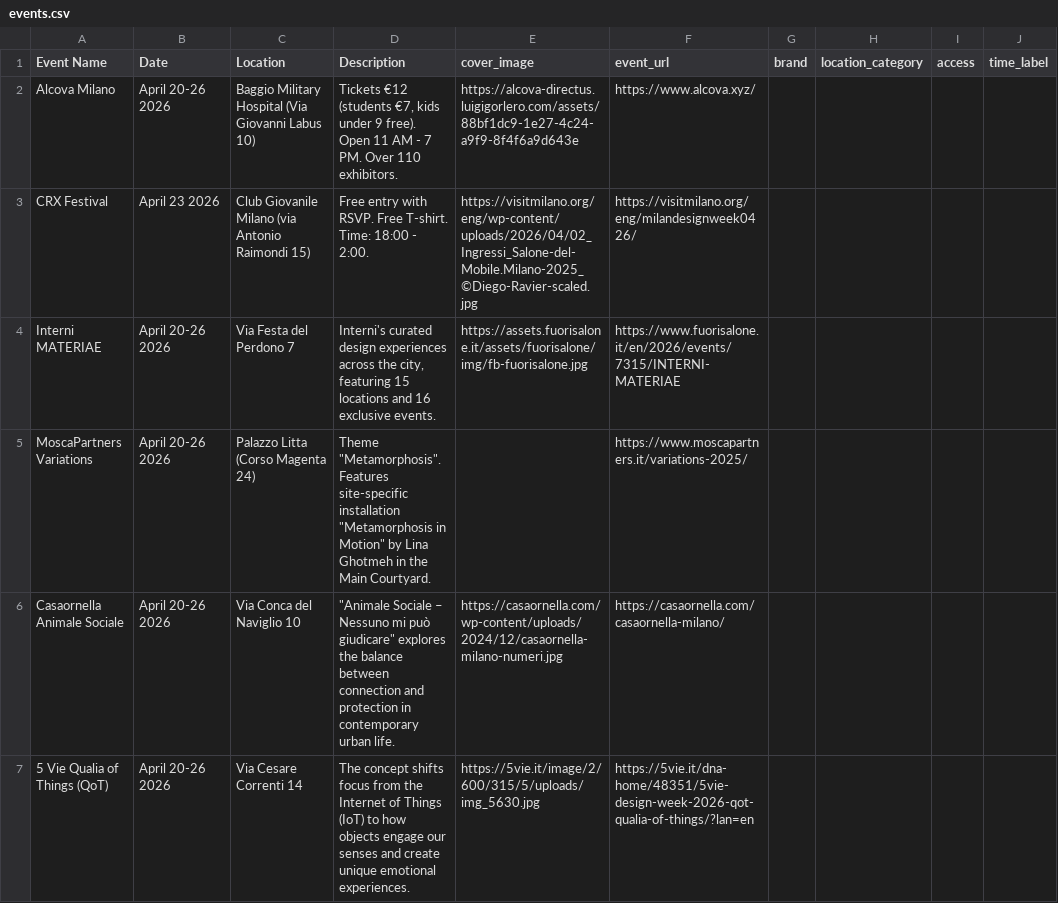
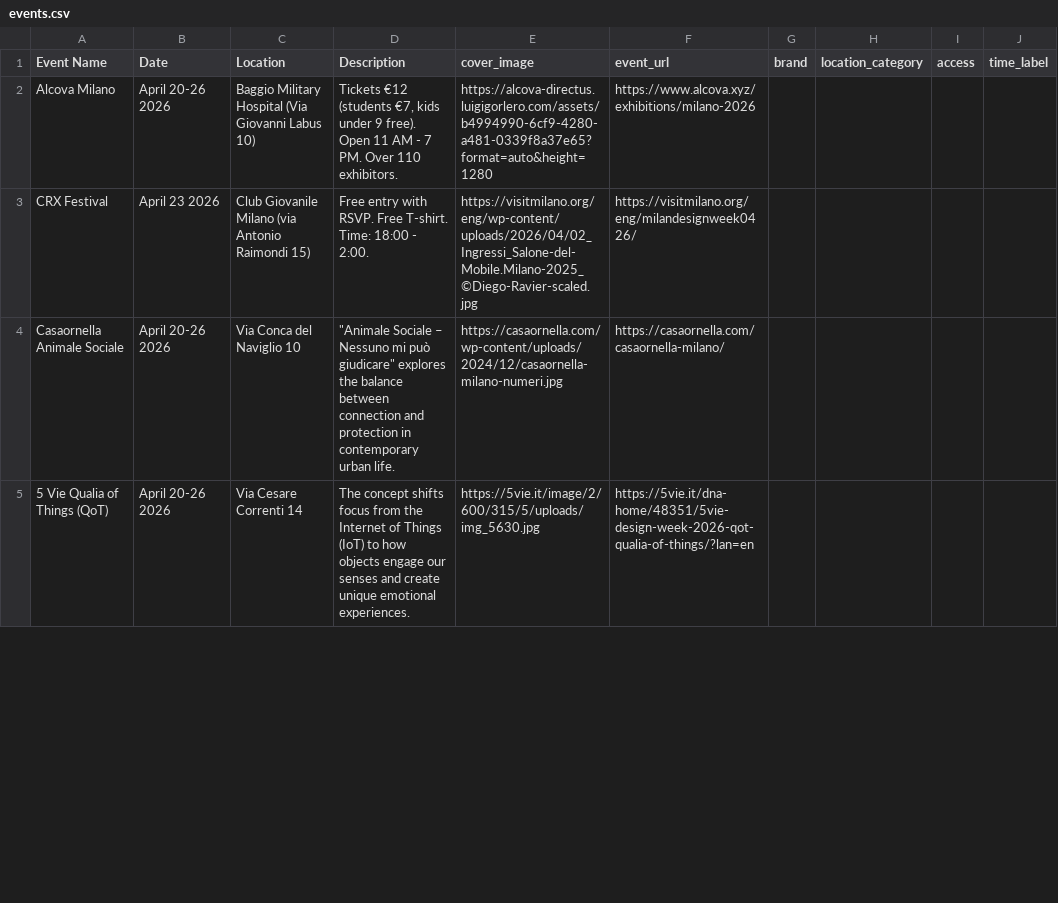
Before and after one commit to Stoneonn/Portfolio, a CSV file: designweek/events.csv, drawn as a sheet; only a part is shown; the diff covers the shown part only.

```diff
--- a/designweek/events.csv
+++ b/designweek/events.csv
@@ -1,6 +1,4 @@
 Event Name,Date,Location,Description,cover_image,event_url,brand,location_category,access,time_label
-Alcova Milano,April 20-26 2026,Baggio Military Hospital (Via Giovanni Labus 10),"Tickets €12 (students €7, kids under 9 free). Open 11 AM - 7 PM. Over 110 exhibitors.",https://alcova-directus.luigigorlero.com/assets/88bf1dc9-1e27-4c24-a9f9-8f4f6a9d643e,https://www.alcova.xyz/,,,,
+Alcova Milano,April 20-26 2026,Baggio Military Hospital (Via Giovanni Labus 10),"Tickets €12 (students €7, kids under 9 free). Open 11 AM - 7 PM. Over 110 exhibitors.",https://alcova-directus.luigigorlero.com/assets/b4994990-6cf9-4280-a481-0339f8a37e65?format=auto&height=1280,https://www.alcova.xyz/exhibitions/milano-2026,,,,
 CRX Festival,April 23 2026,Club Giovanile Milano (via Antonio Raimondi 15),Free entry with RSVP. Free T-shirt. Time: 18:00 - 2:00.,https://visitmilano.org/eng/wp-content/uploads/2026/04/02_Ingressi_Salone-del-Mobile.Milano-2025_©Diego-Ravier-scaled.jpg,https://visitmilano.org/eng/milandesignweek0426/,,,,
-Interni MATERIAE,April 20-26 2026,Via Festa del Perdono 7,"Interni's curated design experiences across the city, featuring 15 locations and 16 exclusive events.",https://assets.fuorisalone.it/assets/fuorisalone/img/fb-fuorisalone.jpg,https://www.fuorisalone.it/en/2026/events/7315/INTERNI-MATERIAE,,,,
-MoscaPartners Variations,April 20-26 2026,Palazzo Litta (Corso Magenta 24),"Theme ""Metamorphosis"". Features site-specific installation ""Metamorphosis in Motion"" by Lina Ghotmeh in the Main Courtyard.",,https://www.moscapartners.it/variations-2025/,,,,
 Casaornella Animale Sociale,April 20-26 2026,Via Conca del Naviglio 10,"""Animale Sociale – Nessuno mi può giudicare"" explores the balance between connection and protection in contemporary urban life.",https://casaornella.com/wp-content/uploads/2024/12/casaornella-milano-numeri.jpg,https://casaornella.com/casaornella-milano/,,,,
```
Also changed, not shown: 1 removed row and 10 edited cells elsewhere in this file, designweek/public/events.csv, public/designweek/events.csv.
